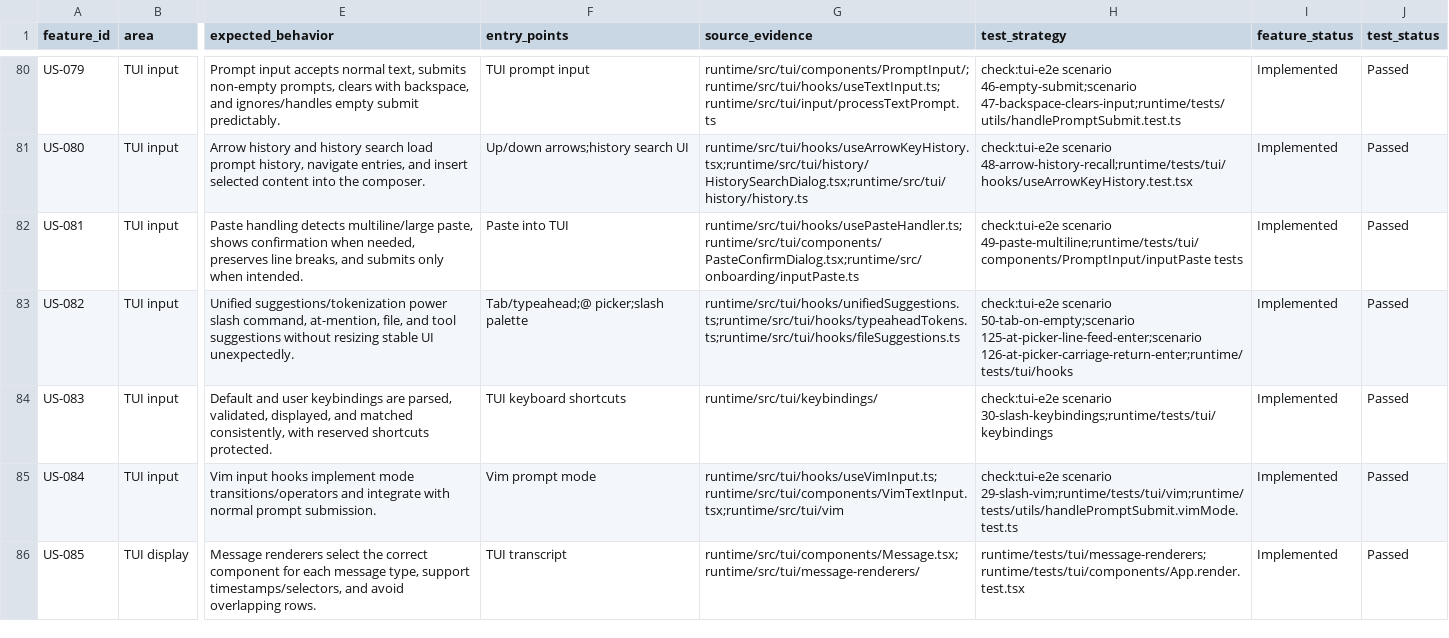
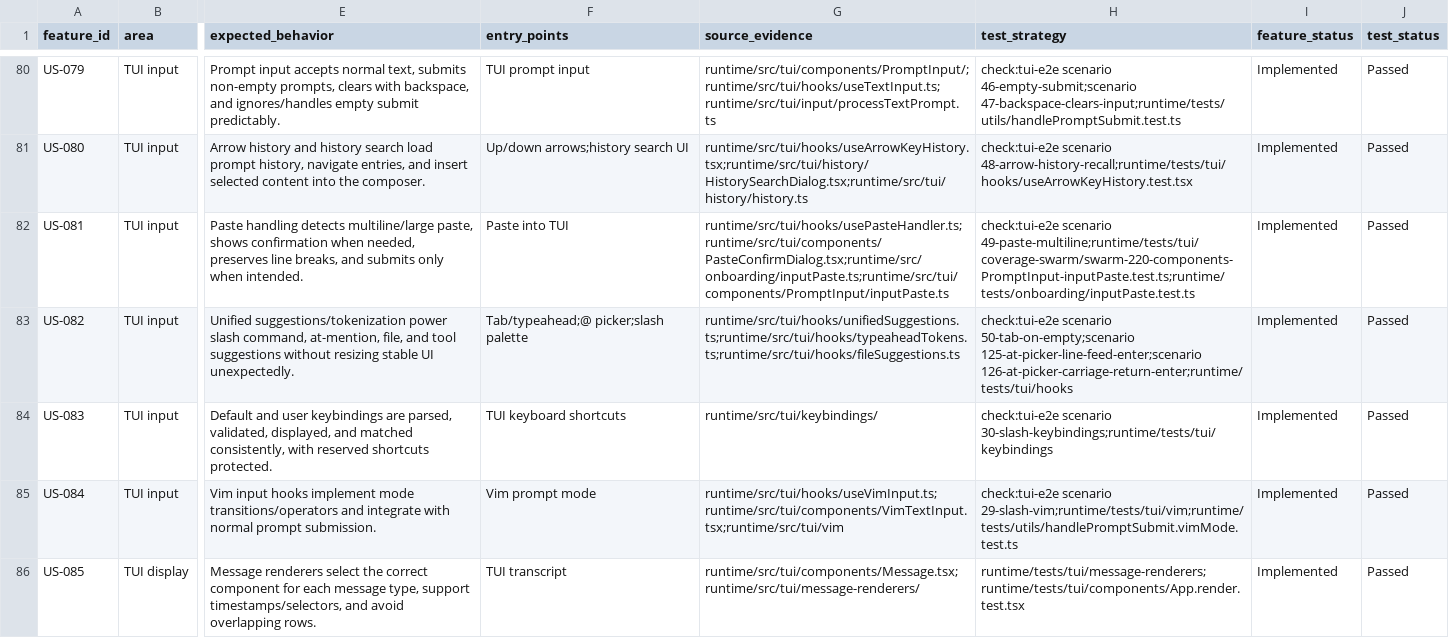
Before and after one commit to tetsuo-ai/agenc-core, a CSV file: docs/feature-user-stories.csv, drawn as a sheet; only a part is shown, gaps mark what is left out; the diff covers the shown part only; the diff names each change by its address in the sheet, - before the commit and + after, or states it on an @@ line.

```diff
--- a/docs/feature-user-stories.csv
+++ b/docs/feature-user-stories.csv
-G82 (source_evidence): runtime/src/tui/hooks/usePasteHandler.ts;runtime/src/tui/components/PasteConfirmDialog.tsx;runtime/src/onboarding/inputPaste.ts
+G82 (source_evidence): runtime/src/tui/hooks/usePasteHandler.ts;runtime/src/tui/components/PasteConfirmDialog.tsx;runtime/src/onboarding/inputPaste.ts;runtime/src/tui/components/PromptInput/inputPaste.ts
-H82 (test_strategy): check:tui-e2e scenario 49-paste-multiline;runtime/tests/tui/components/PromptInput/inputPaste tests
+H82 (test_strategy): check:tui-e2e scenario 49-paste-multiline;runtime/tests/tui/coverage-swarm/swarm-220-components-PromptInput-inputPaste.test.ts;runtime/tests/onboarding/inputPaste.test.ts
```
Also changed, not shown: 4 edited cells elsewhere in this file, 5 other files.
